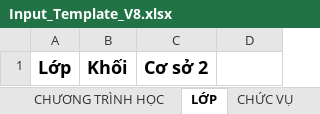
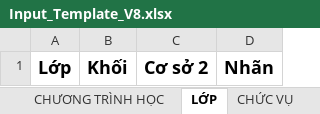
Before and after one commit to Maingochoanglong/TKB, an Excel workbook: data/Input_Template_V8.xlsx, sheet LỚP, drawn as a sheet; values as stored, in another font and other column widths than the file's, no borders; the diff names each change by its address in the sheet, - before the commit and + after, or states it on an @@ line.

```diff
--- a/data/Input_Template_V8.xlsx (sheet LỚP)
+++ b/data/Input_Template_V8.xlsx (sheet LỚP)
-D1: (empty)
+D1: Nhãn
```
Also changed, not shown: sheet HƯỚNG DẪN, sheet NHÂN SỰ, 20 other files.
